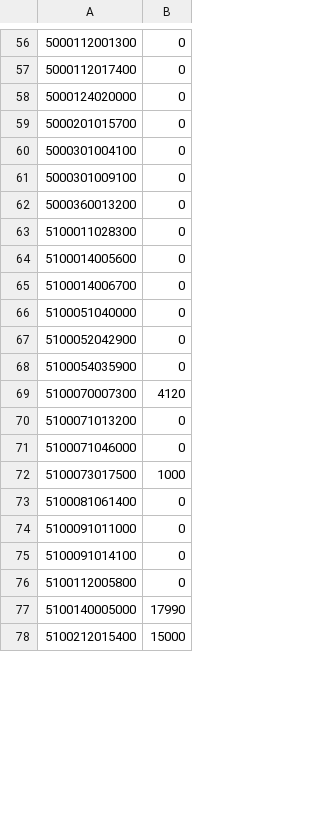
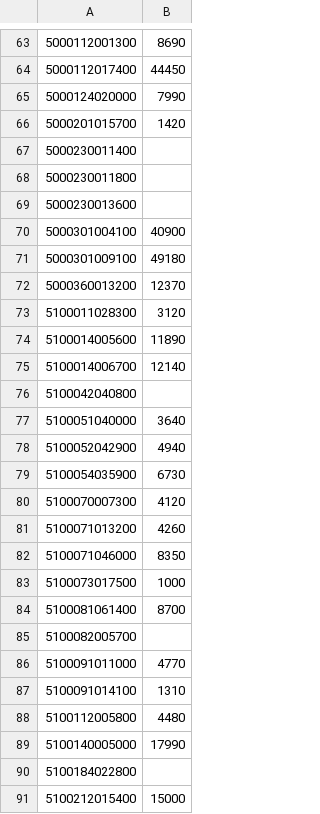
Before and after one commit to JunTaoLuo/ErukaExp, a CSV file: Dataset/Ownership/buildings.csv, drawn as a sheet; only a part is shown, gaps mark what is left out; the diff covers the shown part only.

```diff
--- a/Dataset/Ownership/buildings.csv
+++ b/Dataset/Ownership/buildings.csv
@@ -56,23 +63,29 @@
-5000112001300,0
-5000112017400,0
-5000124020000,0
-5000201015700,0
-5000301004100,0
-5000301009100,0
-5000360013200,0
-5100011028300,0
-5100014005600,0
-5100014006700,0
-5100051040000,0
-5100052042900,0
-5100054035900,0
+5000112001300,8690
+5000112017400,44450
+5000124020000,7990
+5000201015700,1420
+5000230011400,
+5000230011800,
+5000230013600,
+5000301004100,40900
+5000301009100,49180
+5000360013200,12370
+5100011028300,3120
+5100014005600,11890
+5100014006700,12140
+5100042040800,
+5100051040000,3640
+5100052042900,4940
+5100054035900,6730
 5100070007300,4120
-5100071013200,0
-5100071046000,0
+5100071013200,4260
+5100071046000,8350
 5100073017500,1000
-5100081061400,0
-5100091011000,0
-5100091014100,0
-5100112005800,0
+5100081061400,8700
+5100082005700,
+5100091011000,4770
+5100091014100,1310
+5100112005800,4480
 5100140005000,17990
+5100184022800,
 5100212015400,15000
```
Also changed, not shown: 15 added rows and 113 edited cells elsewhere in this file, 2 other files.
